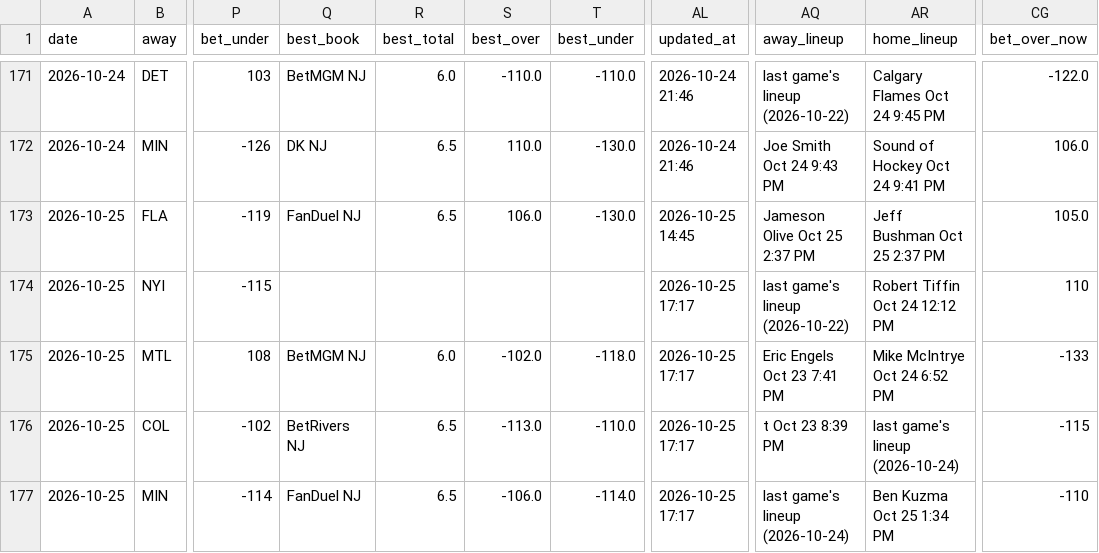
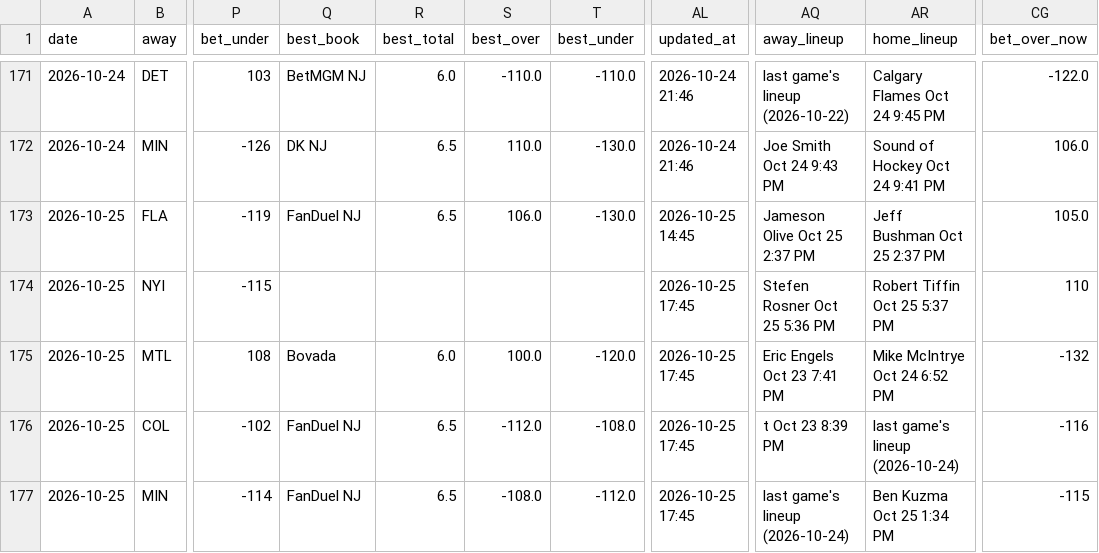
Before and after one commit to Prezbo8/NHL-total-model, a CSV file: data/paper_trades.csv, drawn as a sheet; only a part is shown, gaps mark what is left out; the diff names each change by its address in the sheet, - before the commit and + after, or states it on an @@ line.

```diff
--- a/data/paper_trades.csv
+++ b/data/paper_trades.csv
-AL174:AL177 (updated_at): 2026-10-25 17:17
+AL174:AL177 (updated_at): 2026-10-25 17:45
-AQ174 (away_lineup): last game's lineup (2026-10-22)
+AQ174 (away_lineup): Stefen Rosner Oct 25 5:36 PM
-AR174 (home_lineup): Robert Tiffin Oct 24 12:12 PM
+AR174 (home_lineup): Robert Tiffin Oct 25 5:37 PM
-Q175 (best_book): BetMGM NJ
+Q175 (best_book): Bovada
-S175 (best_over): -102.0
+S175 (best_over): 100.0
-T175 (best_under): -118.0
+T175 (best_under): -120.0
-CG175 (bet_over_now): -133
+CG175 (bet_over_now): -132
-Q176 (best_book): BetRivers NJ
+Q176 (best_book): FanDuel NJ
-S176 (best_over): -113.0
+S176 (best_over): -112.0
-T176 (best_under): -110.0
+T176 (best_under): -108.0
-CG176 (bet_over_now): -115
+CG176 (bet_over_now): -116
-S177 (best_over): -106.0
+S177 (best_over): -108.0
-T177 (best_under): -114.0
+T177 (best_under): -112.0
-CG177 (bet_over_now): -110
+CG177 (bet_over_now): -115
```
Also changed, not shown: 7 other files.
